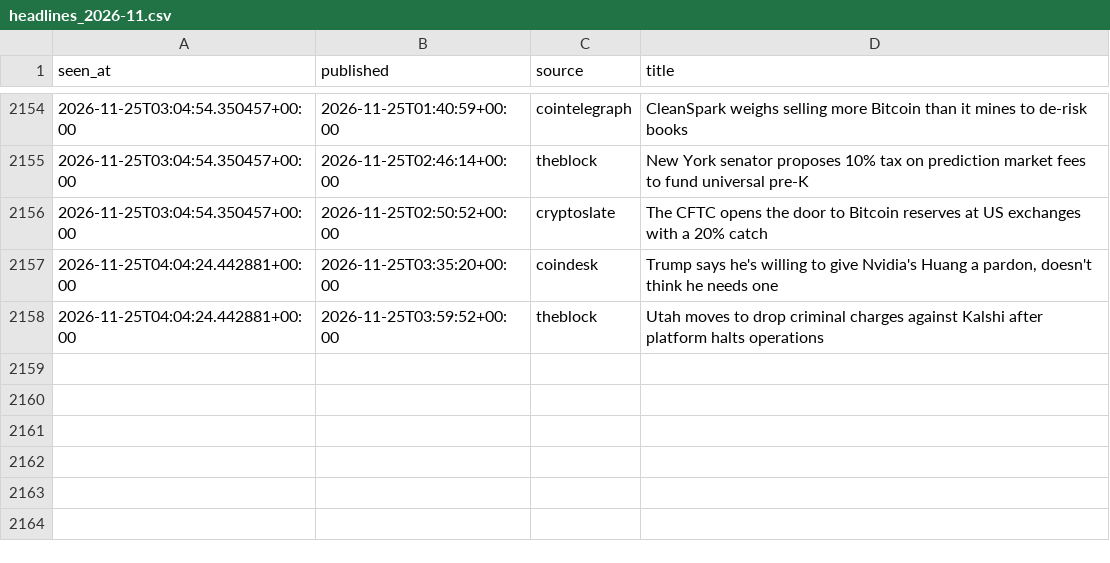
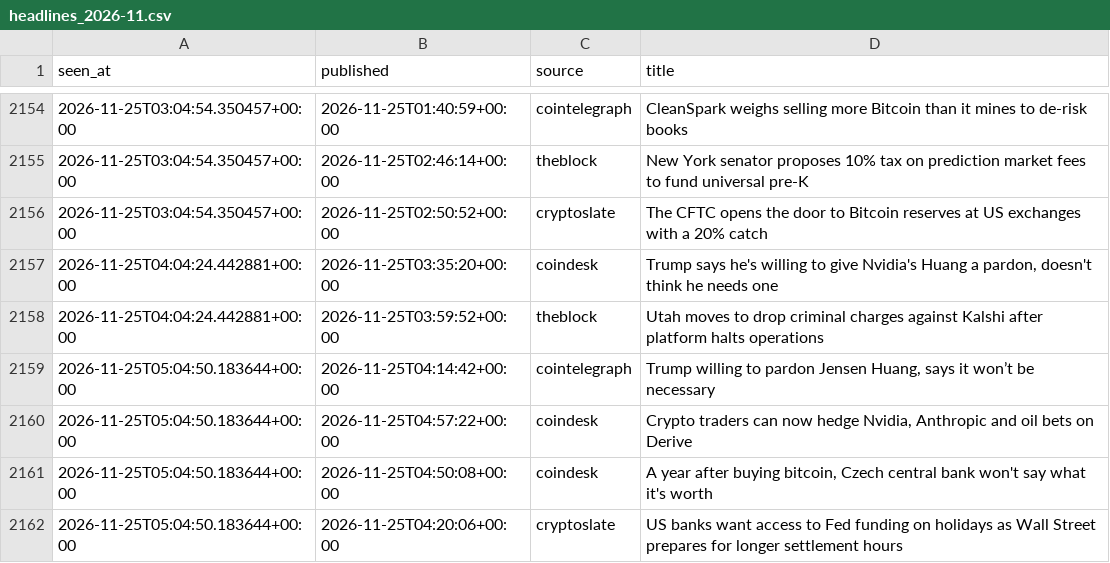
Before and after one commit to moremurariu/Project-Space-Eagle, a CSV file: paper_trading/state/news/headlines_2026-11.csv, drawn as a sheet; only a part is shown, gaps mark what is left out; the diff names each change by its address in the sheet, - before the commit and + after, or states it on an @@ line.

```diff
--- a/paper_trading/state/news/headlines_2026-11.csv
+++ b/paper_trading/state/news/headlines_2026-11.csv
+row 2159: 2026-11-25T05:04:50.183644+00:00 | 2026-11-25T04:14:42+00:00 | cointelegraph | Trump willing to pardon Jensen Huang, says it won’t be necessary
+row 2160: 2026-11-25T05:04:50.183644+00:00 | 2026-11-25T04:57:22+00:00 | coindesk | Crypto traders can now hedge Nvidia, Anthropic and oil bets on Derive
+row 2161: 2026-11-25T05:04:50.183644+00:00 | 2026-11-25T04:50:08+00:00 | coindesk | A year after buying bitcoin, Czech central bank won't say what it's worth
+row 2162: 2026-11-25T05:04:50.183644+00:00 | 2026-11-25T04:20:06+00:00 | cryptoslate | US banks want access to Fed funding on holidays as Wall Street prepares for longer settlement hours
```
Also changed, not shown: paper_trading/state/equity.csv, paper_trading/state/options/skew_2026-11.csv, 12 other files.
